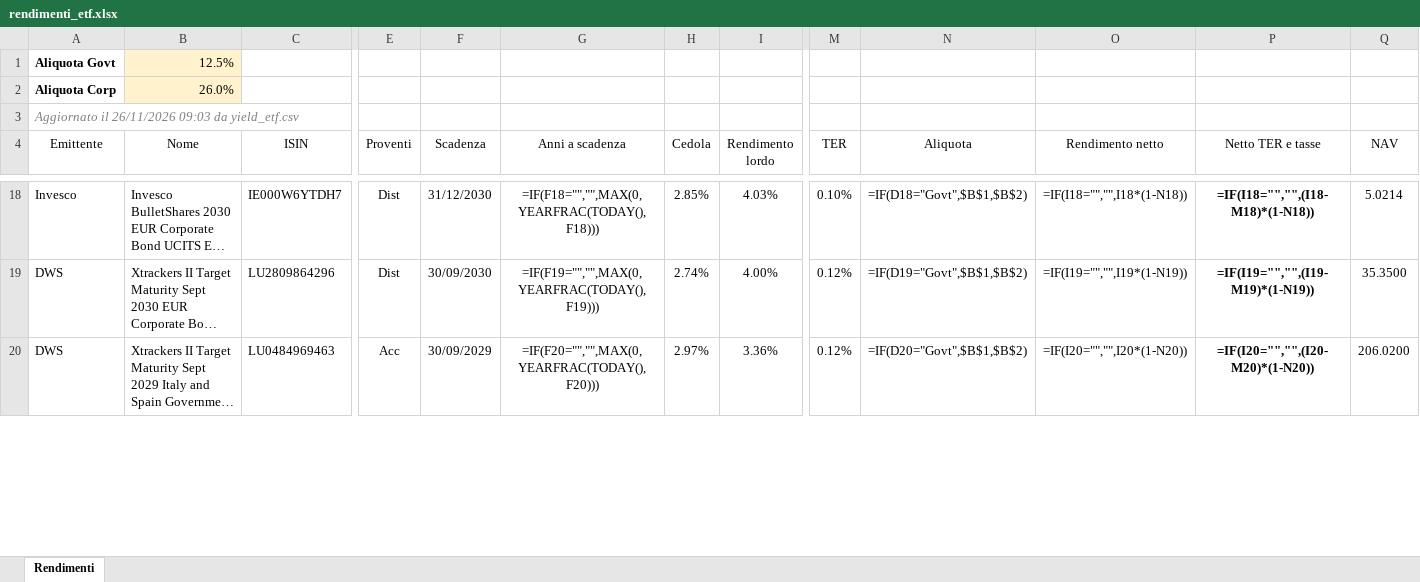
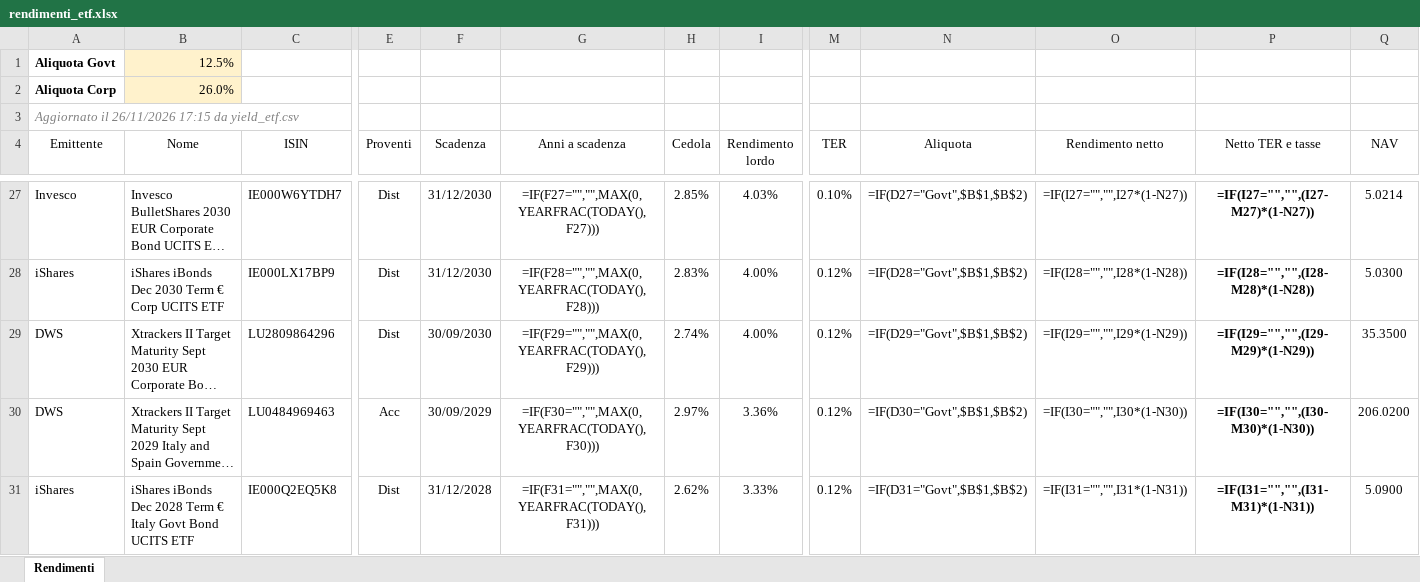
Before and after one commit to FedeGambe/Target_Maturity_ETF_Planner, an Excel workbook: data/rendimenti_etf.xlsx, sheet Rendimenti, drawn as a sheet; only a part is shown, gaps mark what is left out; long unchanged cells end in …; values as stored, in another font and other column widths than the file's, no borders; formulas without a stored value are shown as written; conditional formats and table styles not drawn; addresses are those after the commit; rows hold the shown columns only; the diff covers the shown part only; the diff names each change by its address in the sheet, - before the commit and + after, or states it on an @@ line.

Commit message:
Fix YTM iShares: classe li.fxHedgedYield, riestrae dati 26/11/2026
iShares ha rinominato li.yieldToWorst in li.fxHedgedYield: dal 20/11 rendimento
a scadenza e data vuoti. Sovrascritte le righe iShares del 26/11.

```diff
--- a/data/rendimenti_etf.xlsx (sheet Rendimenti)
+++ b/data/rendimenti_etf.xlsx (sheet Rendimenti)
-A3 (Emittente): …il 26/11/2026 09:03 da yield_etf.csv
+A3 (Emittente): …il 26/11/2026 17:15 da yield_etf.csv
-G27 (Anni a scadenza): =IF(F18="","",MAX(0,YEARFRAC(TODAY(),F18)))
+G27 (Anni a scadenza): =IF(F27="","",MAX(0,YEARFRAC(TODAY(),F27)))
-N27 (Aliquota): =IF(D18="Govt",$B$1,$B$2)
+N27 (Aliquota): =IF(D27="Govt",$B$1,$B$2)
-O27 (Rendimento netto): =IF(I18="","",I18*(1-N18))
+O27 (Rendimento netto): =IF(I27="","",I27*(1-N27))
-P27 (Netto TER e tasse): =IF(I18="","",(I18-M18)*(1-N18))
+P27 (Netto TER e tasse): =IF(I27="","",(I27-M27)*(1-N27))
+row 28: iShares | iShares iBonds Dec 2030 Term € Corp UCITS ETF | IE000LX17BP9 | Dist | 31/12/2030 | =IF(F28="","",MAX(0,YEARFRAC(TODAY(),F28))) | 2.83% | 4.00% | 0.12% | =IF(D28="Govt",$B$1,$B$2) | =IF(I28="","",I28*(1-N28)) | =IF(I28="","",(I28-M28)*(1-N28)) | 5.0300
-G29 (Anni a scadenza): =IF(F19="","",MAX(0,YEARFRAC(TODAY(),F19)))
+G29 (Anni a scadenza): =IF(F29="","",MAX(0,YEARFRAC(TODAY(),F29)))
-N29 (Aliquota): =IF(D19="Govt",$B$1,$B$2)
+N29 (Aliquota): =IF(D29="Govt",$B$1,$B$2)
-O29 (Rendimento netto): =IF(I19="","",I19*(1-N19))
+O29 (Rendimento netto): =IF(I29="","",I29*(1-N29))
-P29 (Netto TER e tasse): =IF(I19="","",(I19-M19)*(1-N19))
+P29 (Netto TER e tasse): =IF(I29="","",(I29-M29)*(1-N29))
-G30 (Anni a scadenza): =IF(F20="","",MAX(0,YEARFRAC(TODAY(),F20)))
+G30 (Anni a scadenza): =IF(F30="","",MAX(0,YEARFRAC(TODAY(),F30)))
-N30 (Aliquota): =IF(D20="Govt",$B$1,$B$2)
+N30 (Aliquota): =IF(D30="Govt",$B$1,$B$2)
-O30 (Rendimento netto): =IF(I20="","",I20*(1-N20))
+O30 (Rendimento netto): =IF(I30="","",I30*(1-N30))
-P30 (Netto TER e tasse): =IF(I20="","",(I20-M20)*(1-N20))
+P30 (Netto TER e tasse): =IF(I30="","",(I30-M30)*(1-N30))
+row 31: iShares | iShares iBonds Dec 2028 Term € Italy Govt Bond UCITS ETF | IE000Q2EQ5K8 | Dist | 31/12/2028 | =IF(F31="","",MAX(0,YEARFRAC(TODAY(),F31))) | 2.62% | 3.33% | 0.12% | =IF(D31="Govt",$B$1,$B$2) | =IF(I31="","",I31*(1-N31)) | =IF(I31="","",(I31-M31)*(1-N31)) | 5.0900
```
Also changed, not shown: 14 added rows, 16 removed rows and 140 edited cells elsewhere in this sheet, 3 other files.
